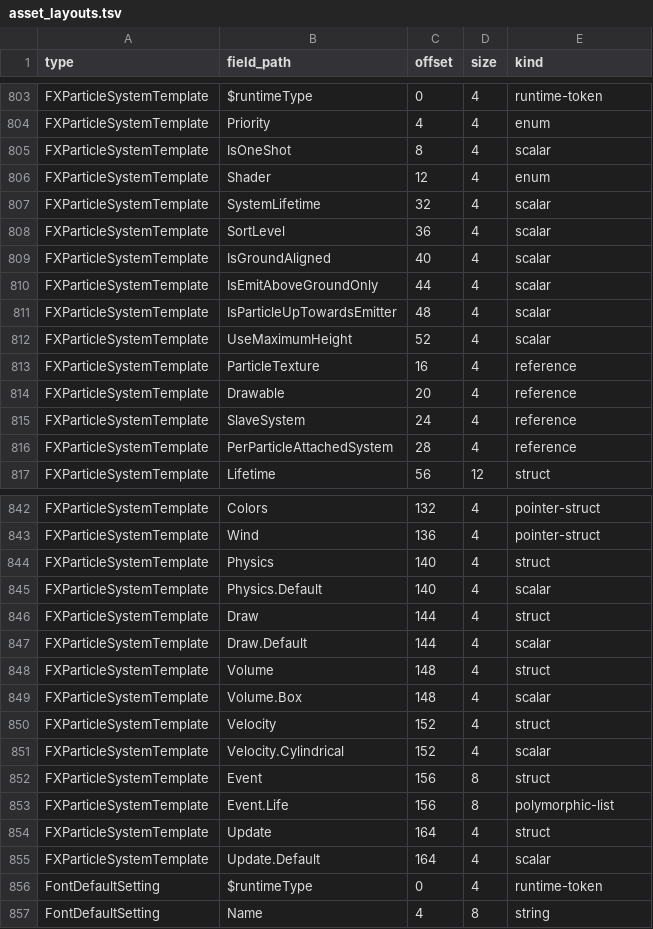
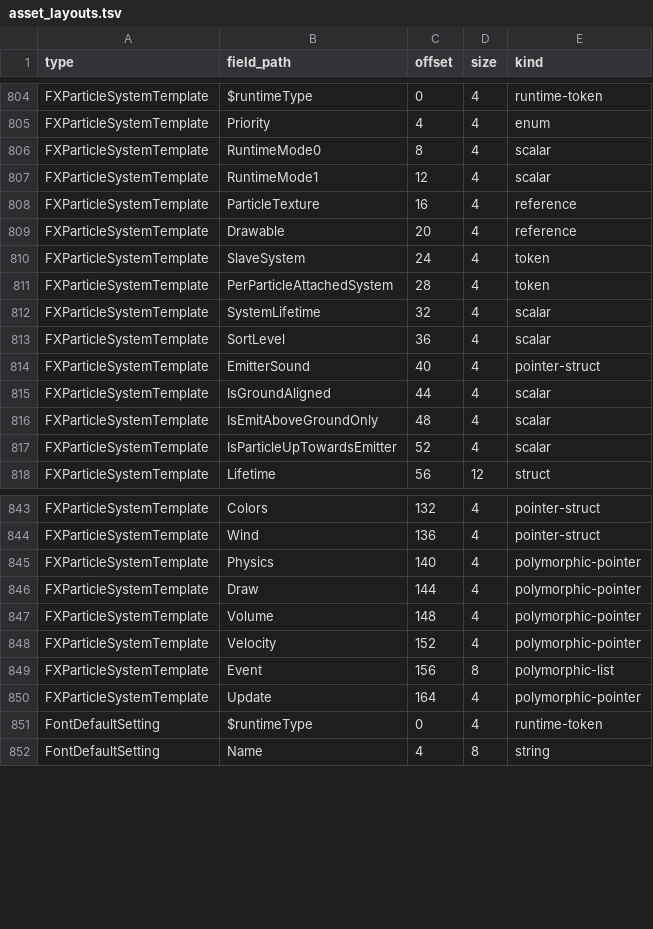
Before and after one commit to HolyCaonima/reaRa3, a TSV file: Ra3Source/docs/analysis/ra3_1.0/asset_layouts.tsv, drawn as a sheet; only a part is shown, gaps mark what is left out; the diff covers the shown part only.

```diff
--- a/Ra3Source/docs/analysis/ra3_1.0/asset_layouts.tsv
+++ b/Ra3Source/docs/analysis/ra3_1.0/asset_layouts.tsv
@@ -804,14 +805,14 @@ FXParticleSystemTemplate	$runtimeType	0	4	runtime-token
 FXParticleSystemTemplate	Priority	4	4	enum
-FXParticleSystemTemplate	IsOneShot	8	4	scalar
-FXParticleSystemTemplate	Shader	12	4	enum
+FXParticleSystemTemplate	RuntimeMode0	8	4	scalar
+FXParticleSystemTemplate	RuntimeMode1	12	4	scalar
+FXParticleSystemTemplate	ParticleTexture	16	4	reference
+FXParticleSystemTemplate	Drawable	20	4	reference
+FXParticleSystemTemplate	SlaveSystem	24	4	token
+FXParticleSystemTemplate	PerParticleAttachedSystem	28	4	token
 FXParticleSystemTemplate	SystemLifetime	32	4	scalar
 FXParticleSystemTemplate	SortLevel	36	4	scalar
-FXParticleSystemTemplate	IsGroundAligned	40	4	scalar
-FXParticleSystemTemplate	IsEmitAboveGroundOnly	44	4	scalar
-FXParticleSystemTemplate	IsParticleUpTowardsEmitter	48	4	scalar
-FXParticleSystemTemplate	UseMaximumHeight	52	4	scalar
-FXParticleSystemTemplate	ParticleTexture	16	4	reference
-FXParticleSystemTemplate	Drawable	20	4	reference
-FXParticleSystemTemplate	SlaveSystem	24	4	reference
-FXParticleSystemTemplate	PerParticleAttachedSystem	28	4	reference
+FXParticleSystemTemplate	EmitterSound	40	4	pointer-struct
+FXParticleSystemTemplate	IsGroundAligned	44	4	scalar
+FXParticleSystemTemplate	IsEmitAboveGroundOnly	48	4	scalar
+FXParticleSystemTemplate	IsParticleUpTowardsEmitter	52	4	scalar
 FXParticleSystemTemplate	Lifetime	56	12	struct
@@ -843,14 +844,8 @@ FXParticleSystemTemplate	Colors	132	4	pointer-struct
 FXParticleSystemTemplate	Wind	136	4	pointer-struct
-FXParticleSystemTemplate	Physics	140	4	struct
-FXParticleSystemTemplate	Physics.Default	140	4	scalar
-FXParticleSystemTemplate	Draw	144	4	struct
-FXParticleSystemTemplate	Draw.Default	144	4	scalar
-FXParticleSystemTemplate	Volume	148	4	struct
-FXParticleSystemTemplate	Volume.Box	148	4	scalar
-FXParticleSystemTemplate	Velocity	152	4	struct
-FXParticleSystemTemplate	Velocity.Cylindrical	152	4	scalar
-FXParticleSystemTemplate	Event	156	8	struct
-FXParticleSystemTemplate	Event.Life	156	8	polymorphic-list
-FXParticleSystemTemplate	Update	164	4	struct
-FXParticleSystemTemplate	Update.Default	164	4	scalar
+FXParticleSystemTemplate	Physics	140	4	polymorphic-pointer
+FXParticleSystemTemplate	Draw	144	4	polymorphic-pointer
+FXParticleSystemTemplate	Volume	148	4	polymorphic-pointer
+FXParticleSystemTemplate	Velocity	152	4	polymorphic-pointer
+FXParticleSystemTemplate	Event	156	8	polymorphic-list
+FXParticleSystemTemplate	Update	164	4	polymorphic-pointer
 FontDefaultSetting	$runtimeType	0	4	runtime-token
```
Also changed, not shown: 2 added rows, 1 removed row and 5 edited cells elsewhere in this file, Ra3Source/docs/analysis/ra3_1.0/asset_layout_coverage.tsv, 5 other files.
